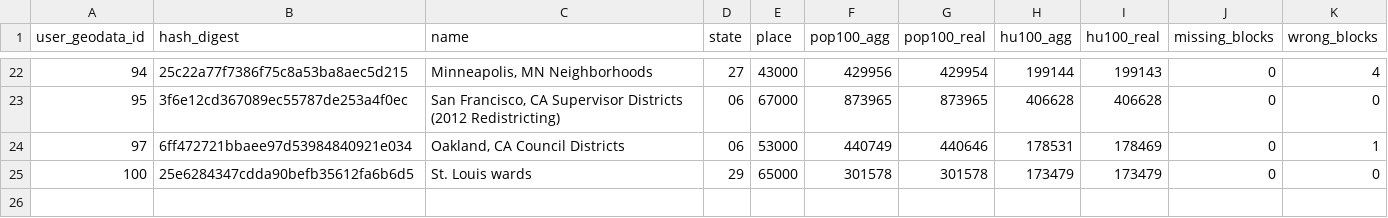
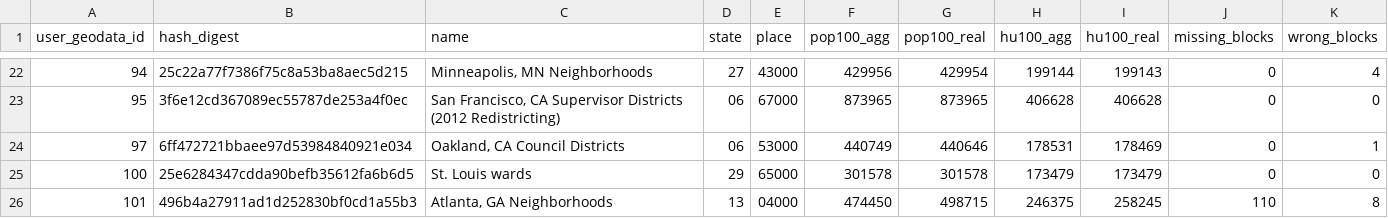
Before and after one commit to censusreporter/census-api, a CSV file: census_extractomatic/aggregation/block_audit/block_audit.csv, drawn as a sheet; only a part is shown, gaps mark what is left out.

Commit message:
prepare for exposing aggregated datasets

```diff
--- a/census_extractomatic/aggregation/block_audit/block_audit.csv
+++ b/census_extractomatic/aggregation/block_audit/block_audit.csv
@@ -25 +25,2 @@ user_geodata_id,hash_digest,name,state,place,pop100_agg,pop100_real,hu100_agg,hu
 100,25e6284347cdda90befb35612fa6b6d5,St. Louis wards,29,65000,301578,301578,173479,173479,0,0
+101,496b4a27911ad1d252830bf0cd1a55b3,"Atlanta, GA Neighborhoods",13,04000,474450,498715,246375,258245,110,8
```
Also changed, not shown: census_extractomatic/aggregation/audit_guide.csv, 3 other files.
